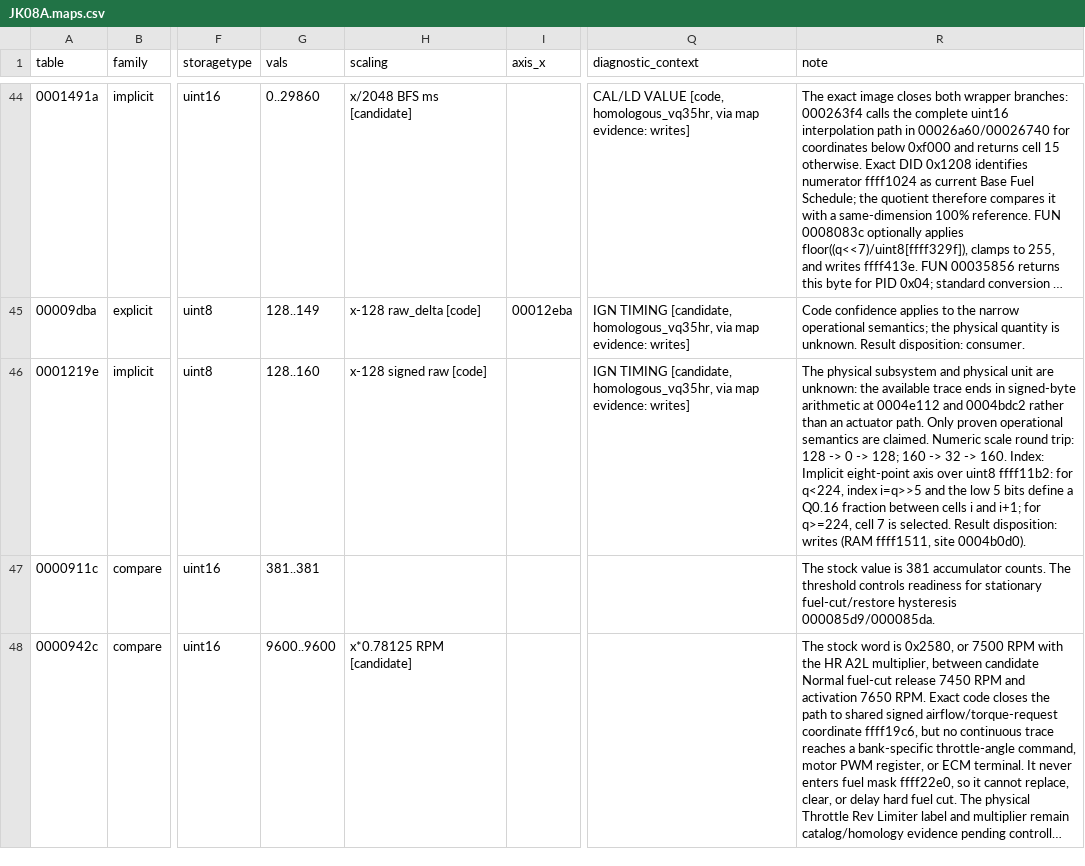
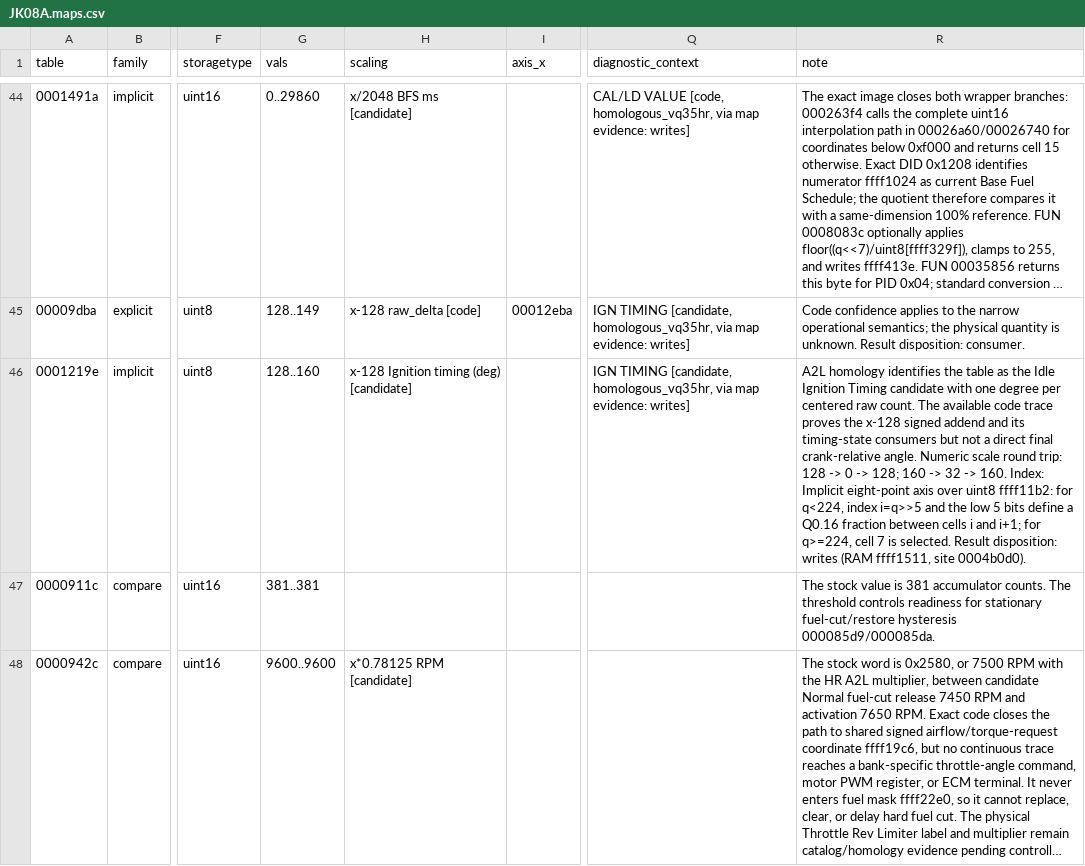
Before and after one commit to irudoy/v, a CSV file: defs/JK08A.maps.csv, drawn as a sheet; only a part is shown, gaps mark what is left out; long unchanged cells end in …; the diff covers the shown part only; the diff names each change by its address in the sheet, - before the commit and + after, or states it on an @@ line.

```diff
--- a/defs/JK08A.maps.csv
+++ b/defs/JK08A.maps.csv
-H46 (scaling): x-128 signed raw [code]
+H46 (scaling): x-128 Ignition timing (deg) [candidate]
-R46 (note): The physical subsystem and physical unit are unknown: the available trace ends in signed-byte arithmetic at 0004e112 and 0004bdc2 rather than an actuator path. Only proven operational semantics are claimed. Numeric scale…
+R46 (note): A2L homology identifies the table as the Idle Ignition Timing candidate with one degree per centered raw count. The available code trace proves the x-128 signed addend and its timing-state consumers but not a direct final crank-relative angle. Numeric scale…
```
Also changed, not shown: 2 edited cells elsewhere in this file, defs/JK08A.findings.csv, 50 other files.
